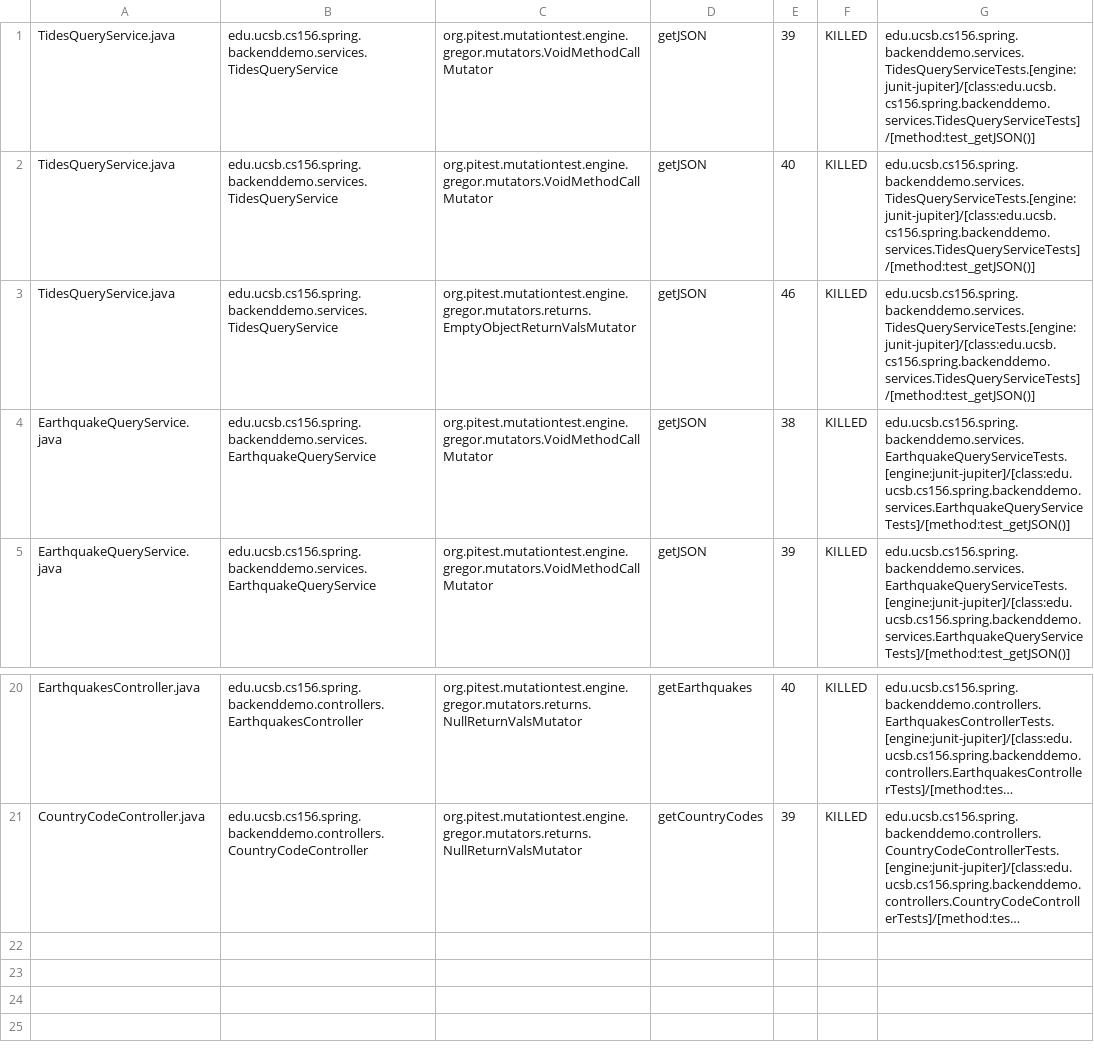
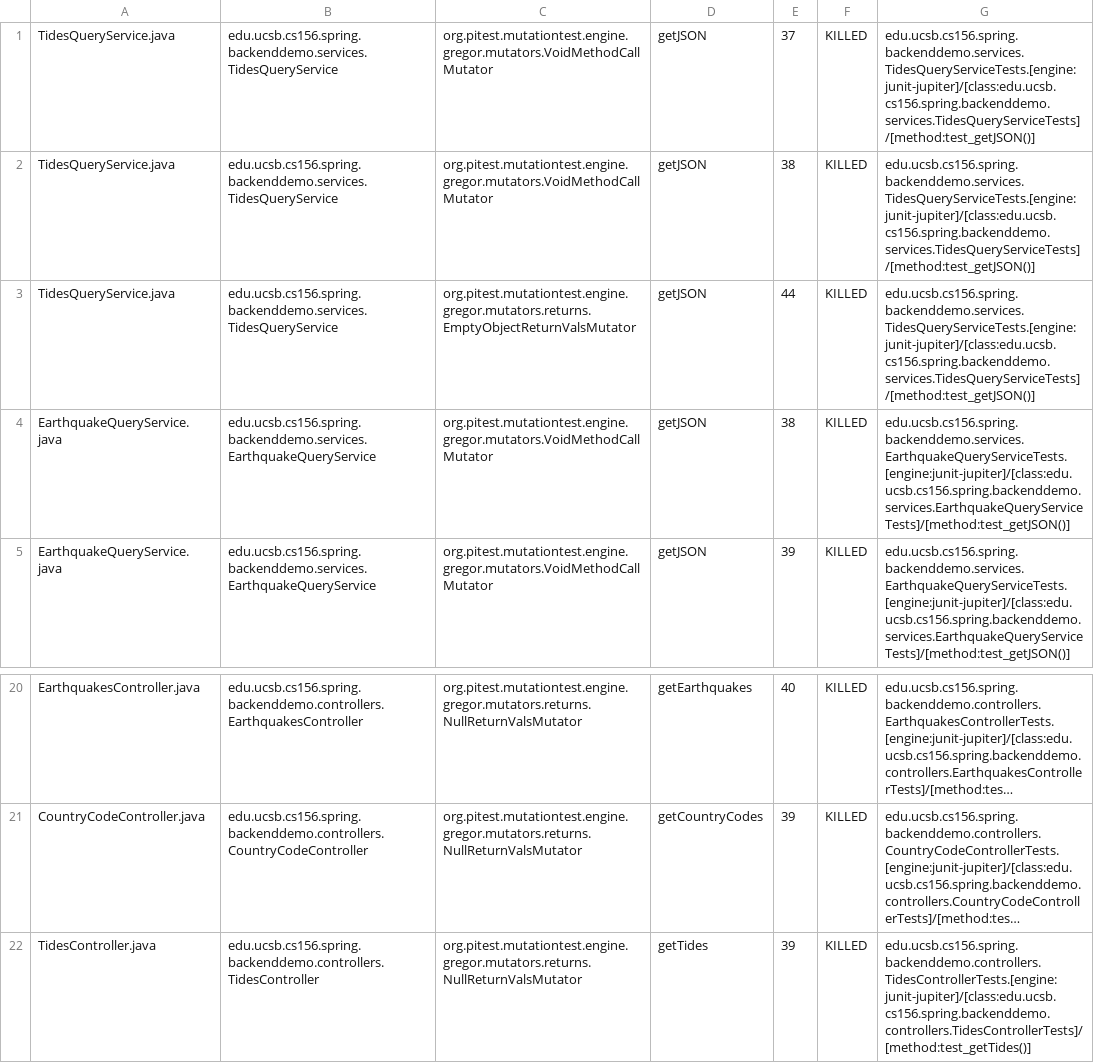
Before and after one commit to ucsb-cs156-s24/team01-s24-4pm-8, a CSV file: pitest/mutations.csv, drawn as a sheet; only a part is shown, gaps mark what is left out; long unchanged cells end in …; the diff names each change by its address in the sheet, - before the commit and + after, or states it on an @@ line.

Commit message:
Deploying to gh-pages from @ ucsb-cs156-s24/team01-s24-4pm-8@6ea81ea071e17a0f589d0970e08a235166850753 🚀

```diff
--- a/pitest/mutations.csv
+++ b/pitest/mutations.csv
-E1: 39
+E1: 37
-E2: 40
+E2: 38
-E3: 46
+E3: 44
+row 22: TidesController.java | edu.ucsb.cs156.spring.backenddemo.controllers.TidesController | org.pitest.mutationtest.engine.gregor.mutators.returns.NullReturnValsMutator | getTides | 39 | KILLED | edu.ucsb.cs156.spring.backenddemo.controllers.TidesControllerTests.[engine:junit-jupiter]/[class:edu.ucsb.cs156.spring.backenddemo.controllers.TidesControllerTests]/[method:test_getTides()]
```
Also changed, not shown: 14 other files.
